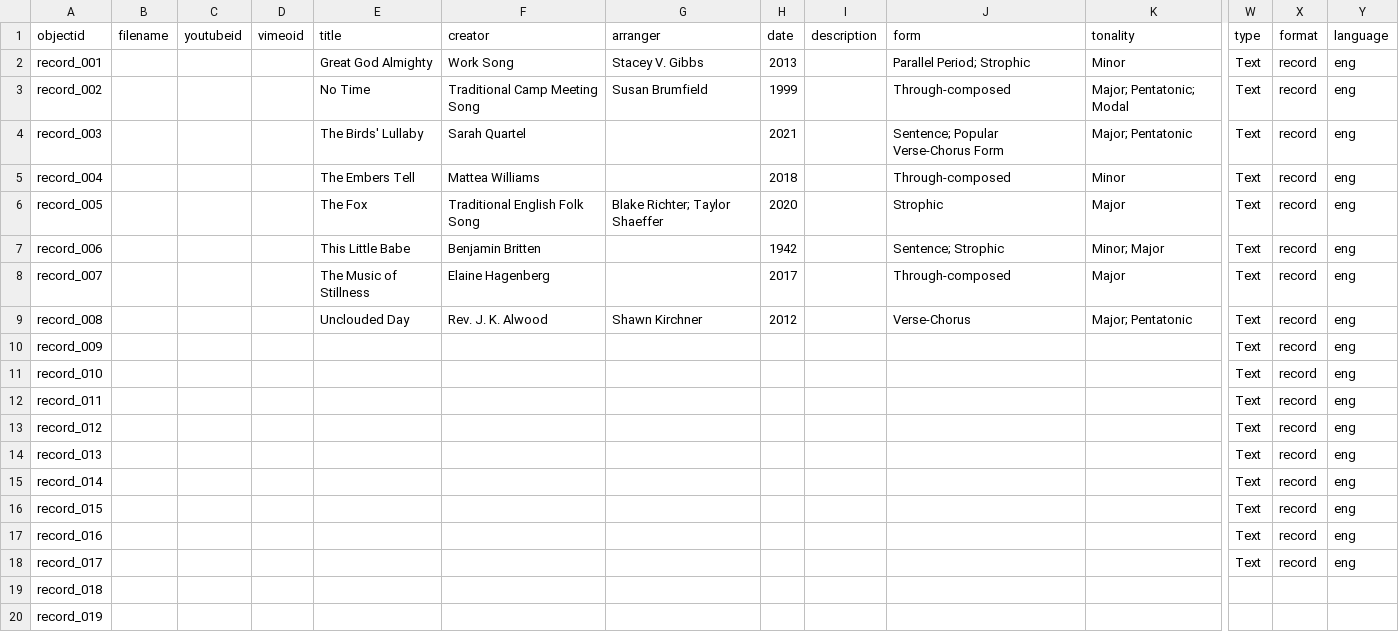
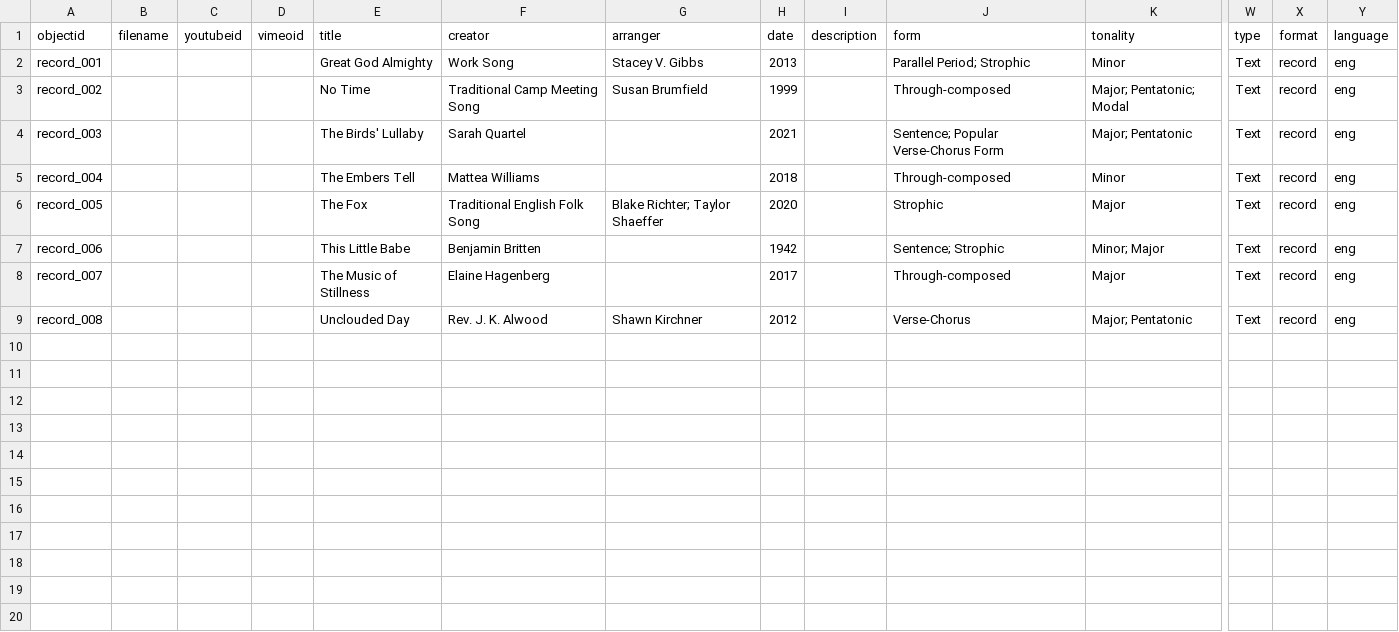
Before and after one commit to JHandschin/meta-music, a CSV file: _data/choral_music_theory-1.csv, drawn as a sheet; only a part is shown, gaps mark what is left out; rows hold the shown columns only; the diff names each change by its address in the sheet, - before the commit and + after, or states it on an @@ line.

Commit message:
Update choral_music_theory-1.csv

```diff
--- a/_data/choral_music_theory-1.csv
+++ b/_data/choral_music_theory-1.csv
-row 10: record_009 |  |  |  |  |  |  |  |  |  |  | Text | record | eng
-row 11: record_010 |  |  |  |  |  |  |  |  |  |  | Text | record | eng
-row 12: record_011 |  |  |  |  |  |  |  |  |  |  | Text | record | eng
-row 13: record_012 |  |  |  |  |  |  |  |  |  |  | Text | record | eng
-row 14: record_013 |  |  |  |  |  |  |  |  |  |  | Text | record | eng
-row 15: record_014 |  |  |  |  |  |  |  |  |  |  | Text | record | eng
-row 16: record_015 |  |  |  |  |  |  |  |  |  |  | Text | record | eng
-row 17: record_016 |  |  |  |  |  |  |  |  |  |  | Text | record | eng
-row 18: record_017 |  |  |  |  |  |  |  |  |  |  | Text | record | eng
-row 19: record_018
-row 20: record_019
```
